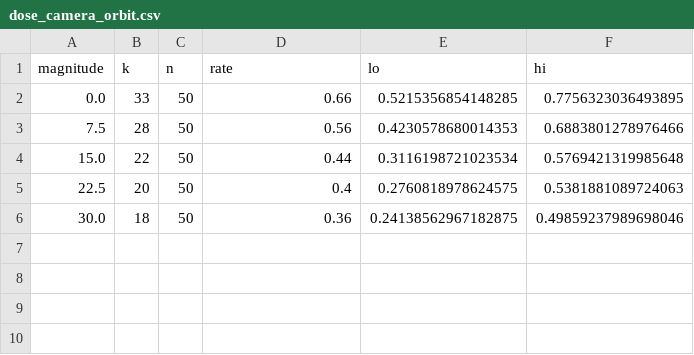
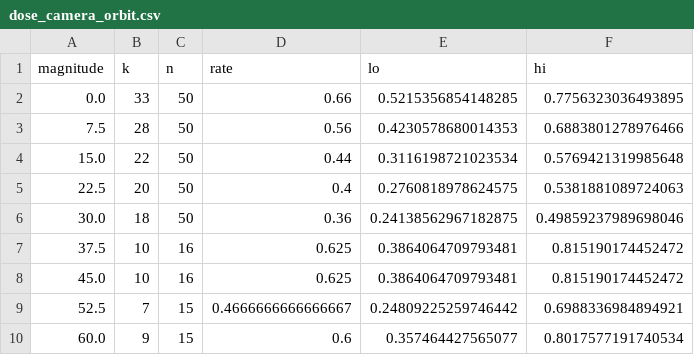
Before and after one commit to ananalab/vla-stress-test, a CSV file: results/summary/dose_camera_orbit.csv, drawn as a sheet.

```diff
--- a/results/summary/dose_camera_orbit.csv
+++ b/results/summary/dose_camera_orbit.csv
@@ -6 +6,5 @@ magnitude,k,n,rate,lo,hi
 30.0,18,50,0.36,0.24138562967182875,0.49859237989698046
+37.5,10,16,0.625,0.3864064709793481,0.815190174452472
+45.0,10,16,0.625,0.3864064709793481,0.815190174452472
+52.5,7,15,0.4666666666666667,0.24809225259746442,0.6988336984894921
+60.0,9,15,0.6,0.357464427565077,0.8017577191740534
```
Also changed, not shown: results/summary/breaking_points.csv, results/summary/camera_mask.csv, 16 other files.
